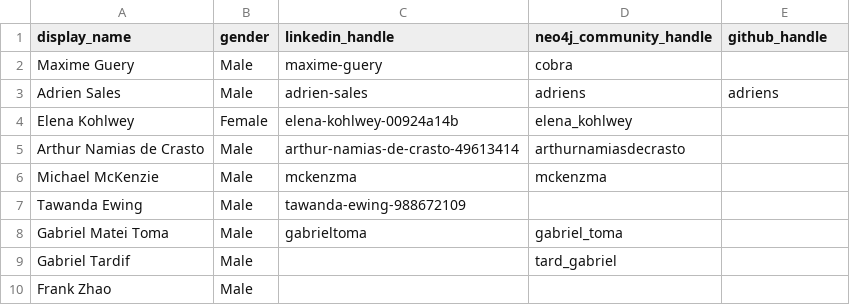
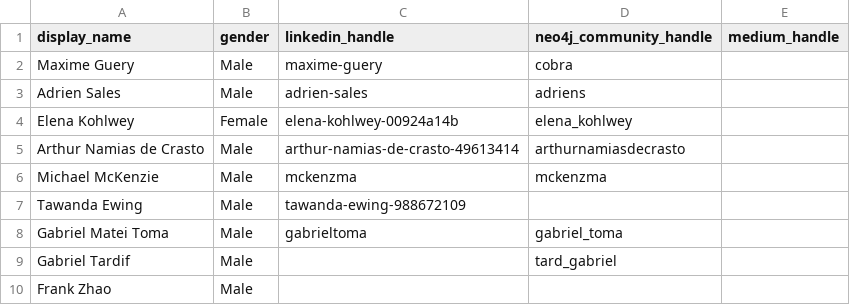
Before and after one commit to adriens/neo4j-ninjas, a CSV file: data/social-accounts.csv, drawn as a sheet; only a part is shown.

Commit message:
Update social-accounts.csv
Add medium handle

```diff
--- a/data/social-accounts.csv
+++ b/data/social-accounts.csv
@@ -1,4 +1,4 @@
-display_name,gender,linkedin_handle,neo4j_community_handle,github_handle
+display_name,gender,linkedin_handle,neo4j_community_handle,medium_handle
 Maxime Guery,Male,maxime-guery,cobra,
-Adrien Sales,Male,adrien-sales,adriens,adriens
+Adrien Sales,Male,adrien-sales,adriens,
 Elena Kohlwey,Female,elena-kohlwey-00924a14b,elena_kohlwey,
```
